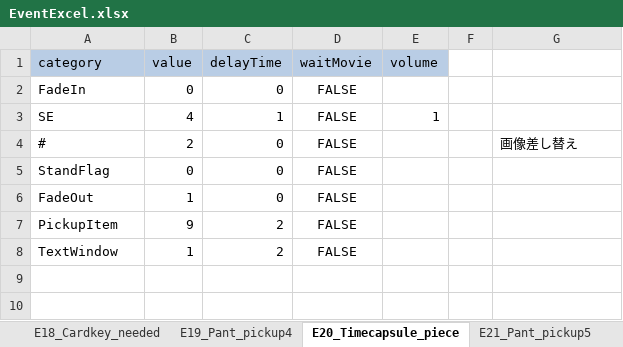
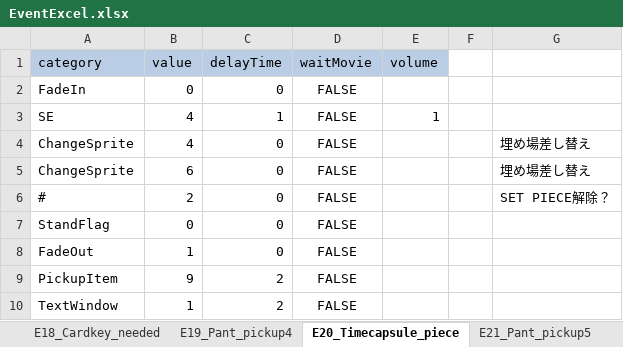
Before and after one commit to swulafi1103/CatEarsShota, an Excel workbook: CatEarsShota/Assets/Excel/EventExcel.xlsx, sheet E20_Timecapsule_piece, drawn as a sheet; values as stored, in another font and other column widths than the file's, no borders; addresses are those after the commit; the diff names each change by its address in the sheet, - before the commit and + after, or states it on an @@ line.

```diff
--- a/CatEarsShota/Assets/Excel/EventExcel.xlsx (sheet E20_Timecapsule_piece)
+++ b/CatEarsShota/Assets/Excel/EventExcel.xlsx (sheet E20_Timecapsule_piece)
+row 4: ChangeSprite | 4 | 0 | FALSE |  |  | 埋め場差し替え
+row 5: ChangeSprite | 6 | 0 | FALSE |  |  | 埋め場差し替え
-G6: 画像差し替え
+G6: SET PIECE解除？
```
Also changed, not shown: sheet E42_Time_capsule_bookmark, sheet E34_Timecapsule_bookmark_buried, sheet E15_Timecapsule_piece_buried_pa, 3 other files.
